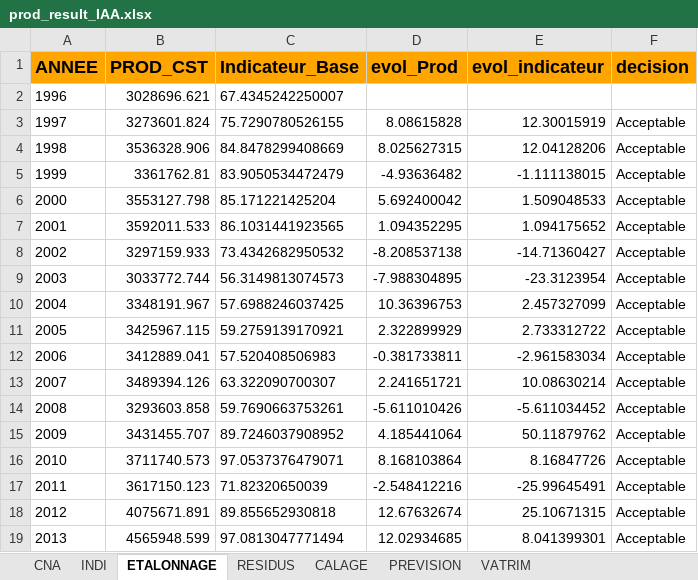
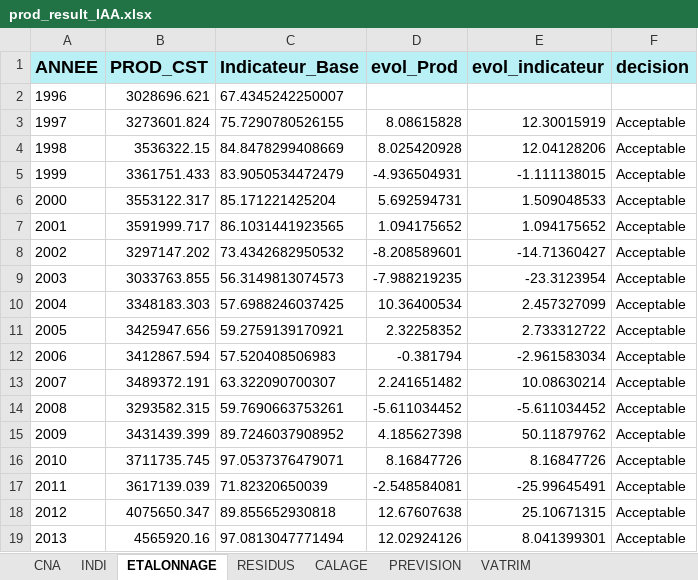
Before and after one commit to luckymaxtser/Compte_trim, an Excel workbook: prod_result_IAA.xlsx, sheet ETALONNAGE, drawn as a sheet; only a part is shown; values as stored, in another font and other column widths than the file's, no borders; the diff covers the shown part only; the diff names each change by its address in the sheet, - before the commit and + after, or states it on an @@ line.

```diff
--- a/prod_result_IAA.xlsx (sheet ETALONNAGE)
+++ b/prod_result_IAA.xlsx (sheet ETALONNAGE)
-A1:F1 fill: #FFA500
+A1:F1 fill: #B8F0F6
-B4 (PROD_CST): 3536328.906
+B4 (PROD_CST): 3536322.15
-D4 (evol_Prod): 8.025627315
+D4 (evol_Prod): 8.025420928
-B5 (PROD_CST): 3361762.81
+B5 (PROD_CST): 3361751.433
-D5 (evol_Prod): -4.93636482
+D5 (evol_Prod): -4.936504931
-B6 (PROD_CST): 3553127.798
+B6 (PROD_CST): 3553122.317
-D6 (evol_Prod): 5.692400042
+D6 (evol_Prod): 5.692594731
-B7 (PROD_CST): 3592011.533
+B7 (PROD_CST): 3591999.717
-D7 (evol_Prod): 1.094352295
+D7 (evol_Prod): 1.094175652
-B8 (PROD_CST): 3297159.933
+B8 (PROD_CST): 3297147.202
-D8 (evol_Prod): -8.208537138
+D8 (evol_Prod): -8.208589601
-B9 (PROD_CST): 3033772.744
+B9 (PROD_CST): 3033763.855
-D9 (evol_Prod): -7.988304895
+D9 (evol_Prod): -7.988219235
-B10 (PROD_CST): 3348191.967
+B10 (PROD_CST): 3348183.303
-D10 (evol_Prod): 10.36396753
+D10 (evol_Prod): 10.36400534
-B11 (PROD_CST): 3425967.115
+B11 (PROD_CST): 3425947.656
-D11 (evol_Prod): 2.322899929
+D11 (evol_Prod): 2.32258352
-B12 (PROD_CST): 3412889.041
+B12 (PROD_CST): 3412867.594
-D12 (evol_Prod): -0.381733811
+D12 (evol_Prod): -0.381794
-B13 (PROD_CST): 3489394.126
+B13 (PROD_CST): 3489372.191
-D13 (evol_Prod): 2.241651721
+D13 (evol_Prod): 2.241651482
-B14 (PROD_CST): 3293603.858
+B14 (PROD_CST): 3293582.315
-D14 (evol_Prod): -5.611010426
+D14 (evol_Prod): -5.611034452
-B15 (PROD_CST): 3431455.707
+B15 (PROD_CST): 3431439.399
-D15 (evol_Prod): 4.185441064
+D15 (evol_Prod): 4.185627398
-B16 (PROD_CST): 3711740.573
+B16 (PROD_CST): 3711735.745
-D16 (evol_Prod): 8.168103864
+D16 (evol_Prod): 8.16847726
-B17 (PROD_CST): 3617150.123
+B17 (PROD_CST): 3617139.039
-D17 (evol_Prod): -2.548412216
+D17 (evol_Prod): -2.548584081
-B18 (PROD_CST): 4075671.891
+B18 (PROD_CST): 4075650.347
-D18 (evol_Prod): 12.67632674
+D18 (evol_Prod): 12.67607638
-B19 (PROD_CST): 4565948.599
+B19 (PROD_CST): 4565920.16
-D19 (evol_Prod): 12.02934685
+D19 (evol_Prod): 12.02924126
```
Also changed, not shown: 9 added rows, 5 removed rows and 14 edited cells elsewhere in this sheet, sheet PREVISION, sheet CALAGE, sheet VATRIM, sheet INDI, sheet RESIDUS, sheet CNA.
